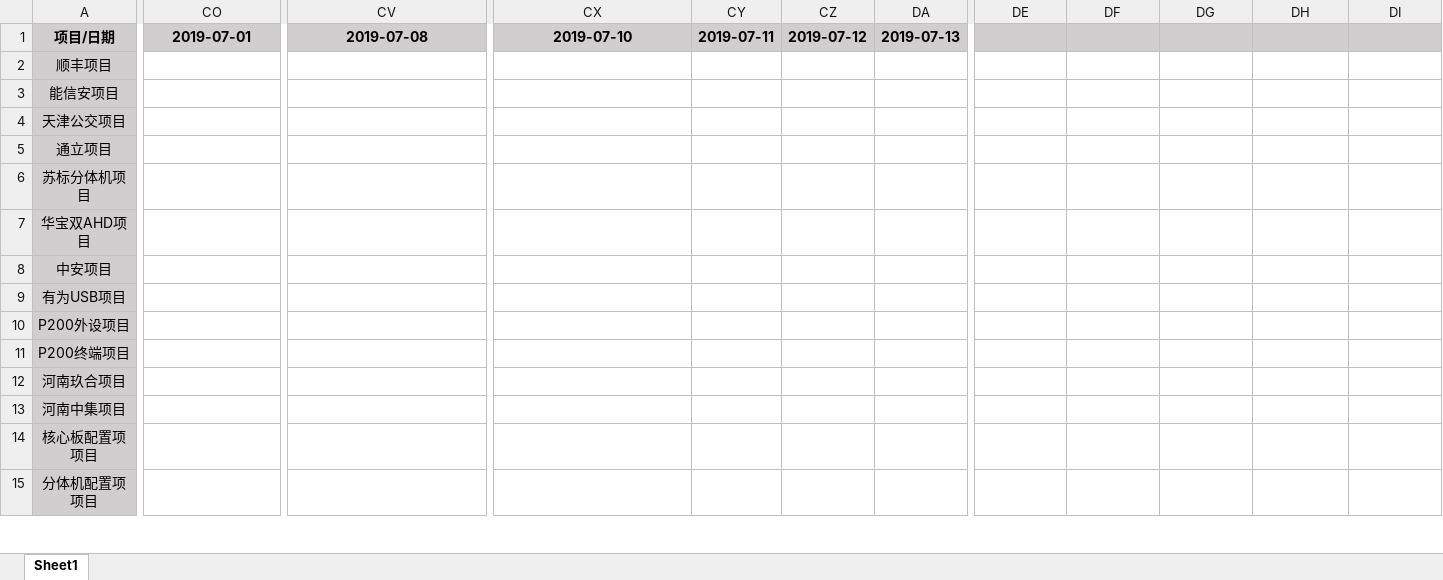
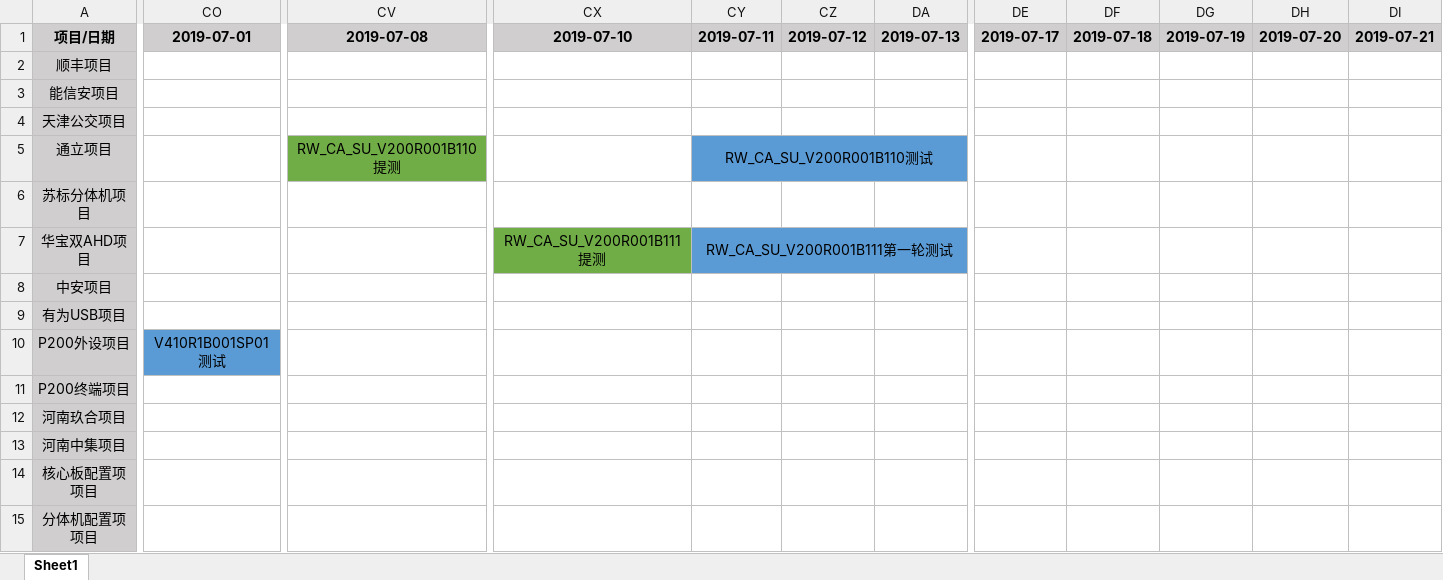
Before and after one commit to chanjumping/-, an Excel workbook: 项目进度表.xlsx, sheet Sheet1, drawn as a sheet; only a part is shown, gaps mark what is left out; values as stored, in another font and other column widths than the file's, no borders; the diff covers the shown part only; the diff names each change by its address in the sheet, - before the commit and + after, or states it on an @@ line.

```diff
--- a/项目进度表.xlsx (sheet Sheet1)
+++ b/项目进度表.xlsx (sheet Sheet1)
-DE1: (empty)
+DE1: 2019-07-17
-DF1: (empty)
+DF1: 2019-07-18
-DG1: (empty)
+DG1: 2019-07-19
-DH1: (empty)
+DH1: 2019-07-20
-DI1: (empty)
+DI1: 2019-07-21
-CV5: (empty)
+CV5: RW_CA_SU_V200R001B110提测
-CV5 fill: none
+CV5 fill: #70AD47
-CY5: (empty)
+CY5: RW_CA_SU_V200R001B110测试
-CY5:DA5 fill: none
+CY5:DA5 fill: #5B9BD5
+CY5:DA5 merged
-CX7: (empty)
+CX7: RW_CA_SU_V200R001B111提测
-CX7 fill: none
+CX7 fill: #70AD47
-CY7: (empty)
+CY7: RW_CA_SU_V200R001B111第一轮测试
-CY7:DA7 fill: none
+CY7:DA7 fill: #5B9BD5
+CY7:DA7 merged
-CO10: (empty)
+CO10: V410R1B001SP01测试
-CO10 fill: none
+CO10 fill: #5B9BD5
+CO10:CT10 merged
```
Also changed, not shown: 14 edited cells, cell formats and merged cells elsewhere in this sheet, 月度bug数据统计——车载线.xlsx, 5 other files.
